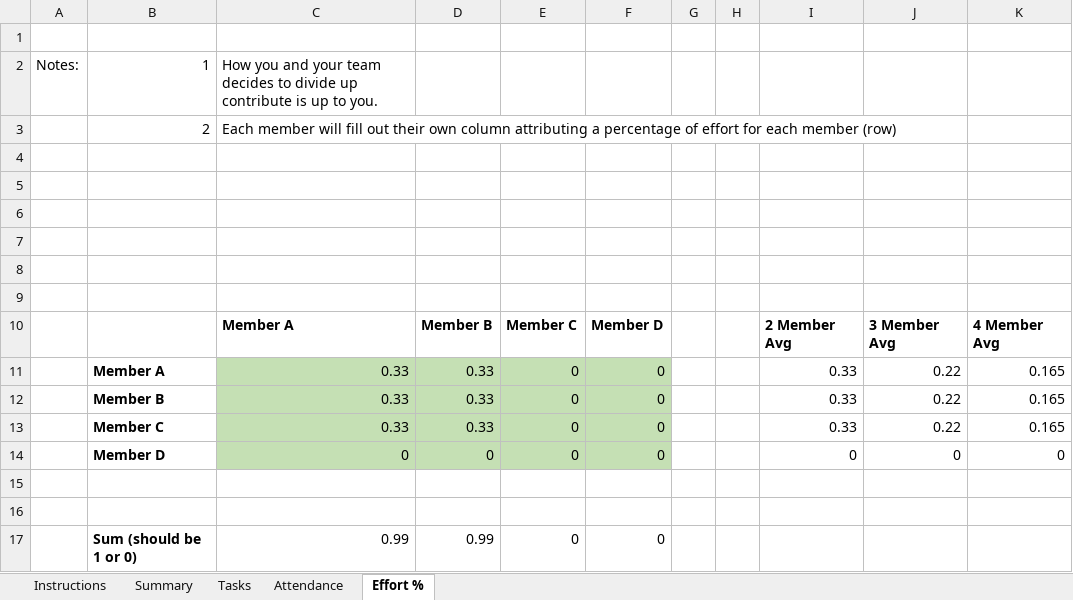
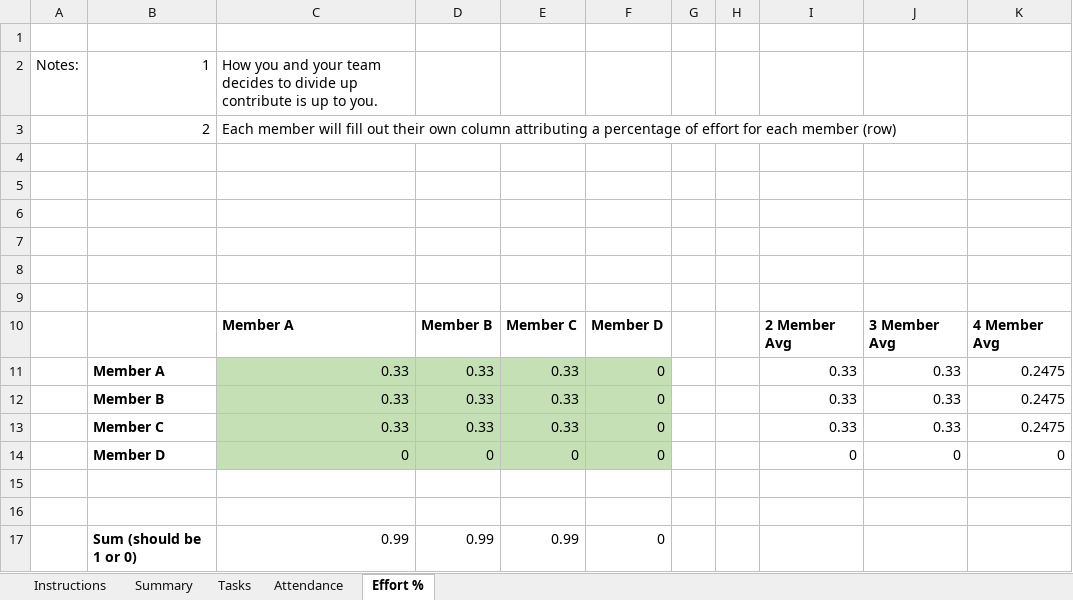
Before and after one commit to SpencerTSmith/Sorting-Optimisation-Lab, an Excel workbook: artifacts/Lab0_sorting_rubric_for_final_submission.xlsx, sheet Effort %, drawn as a sheet; values as stored, in another font and other column widths than the file's, no borders; the diff names each change by its address in the sheet, - before the commit and + after, or states it on an @@ line.

Commit message:
updated Lab0_sorting_rubric_for_final_submission.xlsx

```diff
--- a/artifacts/Lab0_sorting_rubric_for_final_submission.xlsx (sheet Effort %)
+++ b/artifacts/Lab0_sorting_rubric_for_final_submission.xlsx (sheet Effort %)
-E11:E13: 0
+E11:E13: 0.33
-J11:J13: 0.22
+J11:J13: 0.33
-K11:K13: 0.165
+K11:K13: 0.2475
-E17: 0
+E17: 0.99
```
Also changed, not shown: sheet Attendance, sheet Summary.
